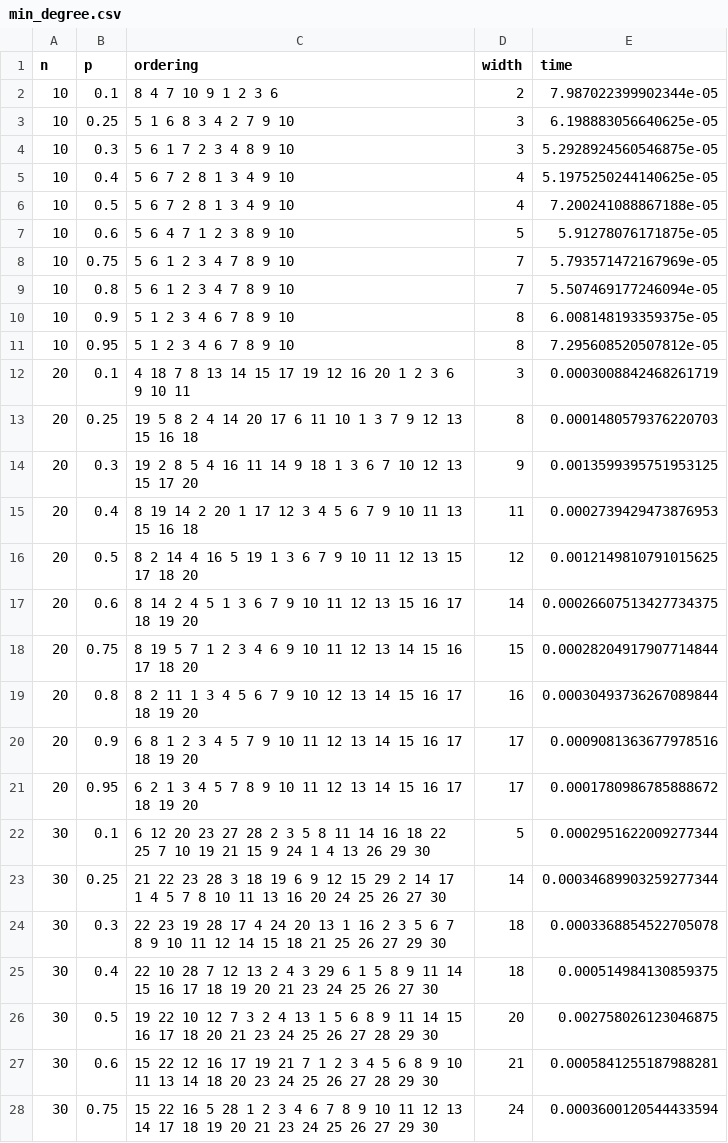
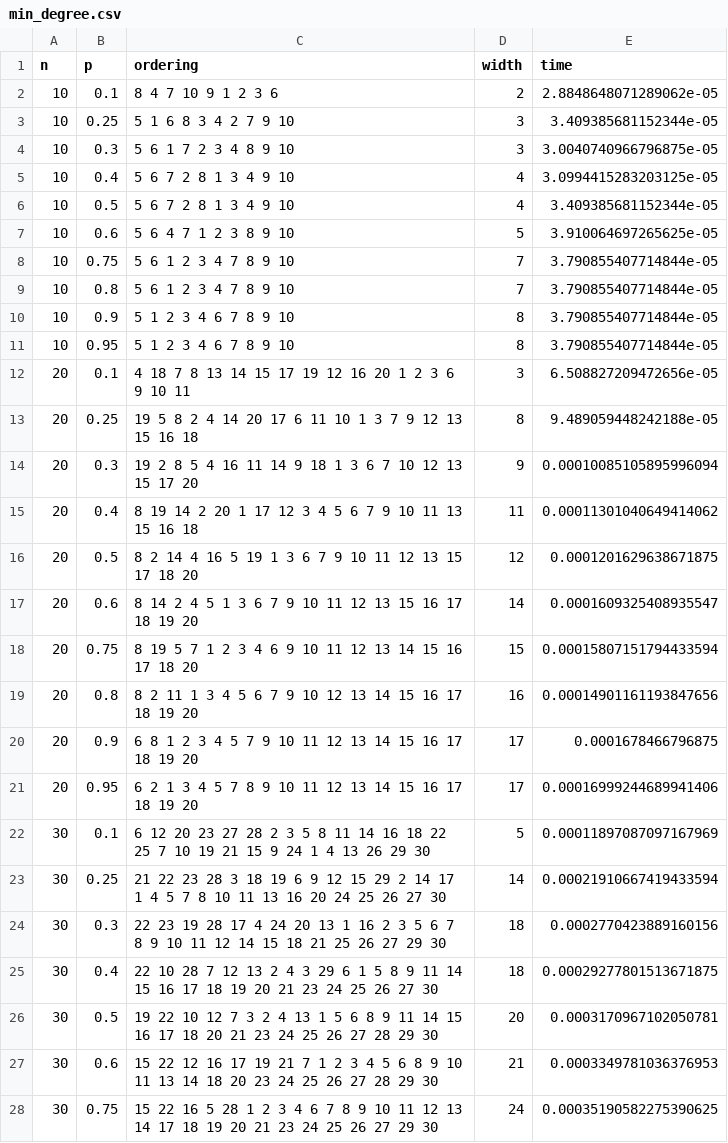
Before and after one commit to paulpinter/sda, a CSV file: data/min_degree.csv, drawn as a sheet; only a part is shown; the diff covers the shown part only.

```diff
--- a/data/min_degree.csv
+++ b/data/min_degree.csv
@@ -1,28 +1,28 @@
 n,p,ordering,width,time
-10,0.1,8 4 7 10 9 1 2 3 6,2,7.987022399902344e-05
-10,0.25,5 1 6 8 3 4 2 7 9 10,3,6.198883056640625e-05
-10,0.3,5 6 1 7 2 3 4 8 9 10,3,5.2928924560546875e-05
-10,0.4,5 6 7 2 8 1 3 4 9 10,4,5.1975250244140625e-05
-10,0.5,5 6 7 2 8 1 3 4 9 10,4,7.200241088867188e-05
-10,0.6,5 6 4 7 1 2 3 8 9 10,5,5.91278076171875e-05
-10,0.75,5 6 1 2 3 4 7 8 9 10,7,5.793571472167969e-05
-10,0.8,5 6 1 2 3 4 7 8 9 10,7,5.507469177246094e-05
-10,0.9,5 1 2 3 4 6 7 8 9 10,8,6.008148193359375e-05
-10,0.95,5 1 2 3 4 6 7 8 9 10,8,7.295608520507812e-05
-20,0.1,4 18 7 8 13 14 15 17 19 12 16 20 1 2 3 6 9 10 11,3,0.0003008842468261719
-20,0.25,19 5 8 2 4 14 20 17 6 11 10 1 3 7 9 12 13 15 16 18,8,0.0001480579376220703
-20,0.3,19 2 8 5 4 16 11 14 9 18 1 3 6 7 10 12 13 15 17 20,9,0.0013599395751953125
-20,0.4,8 19 14 2 20 1 17 12 3 4 5 6 7 9 10 11 13 15 16 18,11,0.0002739429473876953
-20,0.5,8 2 14 4 16 5 19 1 3 6 7 9 10 11 12 13 15 17 18 20,12,0.0012149810791015625
-20,0.6,8 14 2 4 5 1 3 6 7 9 10 11 12 13 15 16 17 18 19 20,14,0.00026607513427734375
-20,0.75,8 19 5 7 1 2 3 4 6 9 10 11 12 13 14 15 16 17 18 20,15,0.00028204917907714844
-20,0.8,8 2 11 1 3 4 5 6 7 9 10 12 13 14 15 16 17 18 19 20,16,0.00030493736267089844
-20,0.9,6 8 1 2 3 4 5 7 9 10 11 12 13 14 15 16 17 18 19 20,17,0.0009081363677978516
-20,0.95,6 2 1 3 4 5 7 8 9 10 11 12 13 14 15 16 17 18 19 20,17,0.0001780986785888672
-30,0.1,6 12 20 23 27 28 2 3 5 8 11 14 16 18 22 25 7 10 19 21 15 9 24 1 4 13 26 29 30,5,0.0002951622009277344
-30,0.25,21 22 23 28 3 18 19 6 9 12 15 29 2 14 17 1 4 5 7 8 10 11 13 16 20 24 25 26 27 30,14,0.00034689903259277344
-30,0.3,22 23 19 28 17 4 24 20 13 1 16 2 3 5 6 7 8 9 10 11 12 14 15 18 21 25 26 27 29 30,18,0.0003368854522705078
-30,0.4,22 10 28 7 12 13 2 4 3 29 6 1 5 8 9 11 14 15 16 17 18 19 20 21 23 24 25 26 27 30,18,0.000514984130859375
-30,0.5,19 22 10 12 7 3 2 4 13 1 5 6 8 9 11 14 15 16 17 18 20 21 23 24 25 26 27 28 29 30,20,0.002758026123046875
-30,0.6,15 22 12 16 17 19 21 7 1 2 3 4 5 6 8 9 10 11 13 14 18 20 23 24 25 26 27 28 29 30,21,0.0005841255187988281
-30,0.75,15 22 16 5 28 1 2 3 4 6 7 8 9 10 11 12 13 14 17 18 19 20 21 23 24 25 26 27 29 30,24,0.0003600120544433594
+10,0.1,8 4 7 10 9 1 2 3 6,2,2.8848648071289062e-05
+10,0.25,5 1 6 8 3 4 2 7 9 10,3,3.409385681152344e-05
+10,0.3,5 6 1 7 2 3 4 8 9 10,3,3.0040740966796875e-05
+10,0.4,5 6 7 2 8 1 3 4 9 10,4,3.0994415283203125e-05
+10,0.5,5 6 7 2 8 1 3 4 9 10,4,3.409385681152344e-05
+10,0.6,5 6 4 7 1 2 3 8 9 10,5,3.910064697265625e-05
+10,0.75,5 6 1 2 3 4 7 8 9 10,7,3.790855407714844e-05
+10,0.8,5 6 1 2 3 4 7 8 9 10,7,3.790855407714844e-05
+10,0.9,5 1 2 3 4 6 7 8 9 10,8,3.790855407714844e-05
+10,0.95,5 1 2 3 4 6 7 8 9 10,8,3.790855407714844e-05
+20,0.1,4 18 7 8 13 14 15 17 19 12 16 20 1 2 3 6 9 10 11,3,6.508827209472656e-05
+20,0.25,19 5 8 2 4 14 20 17 6 11 10 1 3 7 9 12 13 15 16 18,8,9.489059448242188e-05
+20,0.3,19 2 8 5 4 16 11 14 9 18 1 3 6 7 10 12 13 15 17 20,9,0.00010085105895996094
+20,0.4,8 19 14 2 20 1 17 12 3 4 5 6 7 9 10 11 13 15 16 18,11,0.00011301040649414062
+20,0.5,8 2 14 4 16 5 19 1 3 6 7 9 10 11 12 13 15 17 18 20,12,0.0001201629638671875
+20,0.6,8 14 2 4 5 1 3 6 7 9 10 11 12 13 15 16 17 18 19 20,14,0.0001609325408935547
+20,0.75,8 19 5 7 1 2 3 4 6 9 10 11 12 13 14 15 16 17 18 20,15,0.00015807151794433594
+20,0.8,8 2 11 1 3 4 5 6 7 9 10 12 13 14 15 16 17 18 19 20,16,0.00014901161193847656
+20,0.9,6 8 1 2 3 4 5 7 9 10 11 12 13 14 15 16 17 18 19 20,17,0.0001678466796875
+20,0.95,6 2 1 3 4 5 7 8 9 10 11 12 13 14 15 16 17 18 19 20,17,0.00016999244689941406
+30,0.1,6 12 20 23 27 28 2 3 5 8 11 14 16 18 22 25 7 10 19 21 15 9 24 1 4 13 26 29 30,5,0.00011897087097167969
+30,0.25,21 22 23 28 3 18 19 6 9 12 15 29 2 14 17 1 4 5 7 8 10 11 13 16 20 24 25 26 27 30,14,0.00021910667419433594
+30,0.3,22 23 19 28 17 4 24 20 13 1 16 2 3 5 6 7 8 9 10 11 12 14 15 18 21 25 26 27 29 30,18,0.0002770423889160156
+30,0.4,22 10 28 7 12 13 2 4 3 29 6 1 5 8 9 11 14 15 16 17 18 19 20 21 23 24 25 26 27 30,18,0.00029277801513671875
+30,0.5,19 22 10 12 7 3 2 4 13 1 5 6 8 9 11 14 15 16 17 18 20 21 23 24 25 26 27 28 29 30,20,0.0003170967102050781
+30,0.6,15 22 12 16 17 19 21 7 1 2 3 4 5 6 8 9 10 11 13 14 18 20 23 24 25 26 27 28 29 30,21,0.0003349781036376953
+30,0.75,15 22 16 5 28 1 2 3 4 6 7 8 9 10 11 12 13 14 17 18 19 20 21 23 24 25 26 27 29 30,24,0.00035190582275390625
```
Also changed, not shown: 73 edited cells elsewhere in this file, data/max_cardinality.csv, data/min_fill.csv, 2 other files.
